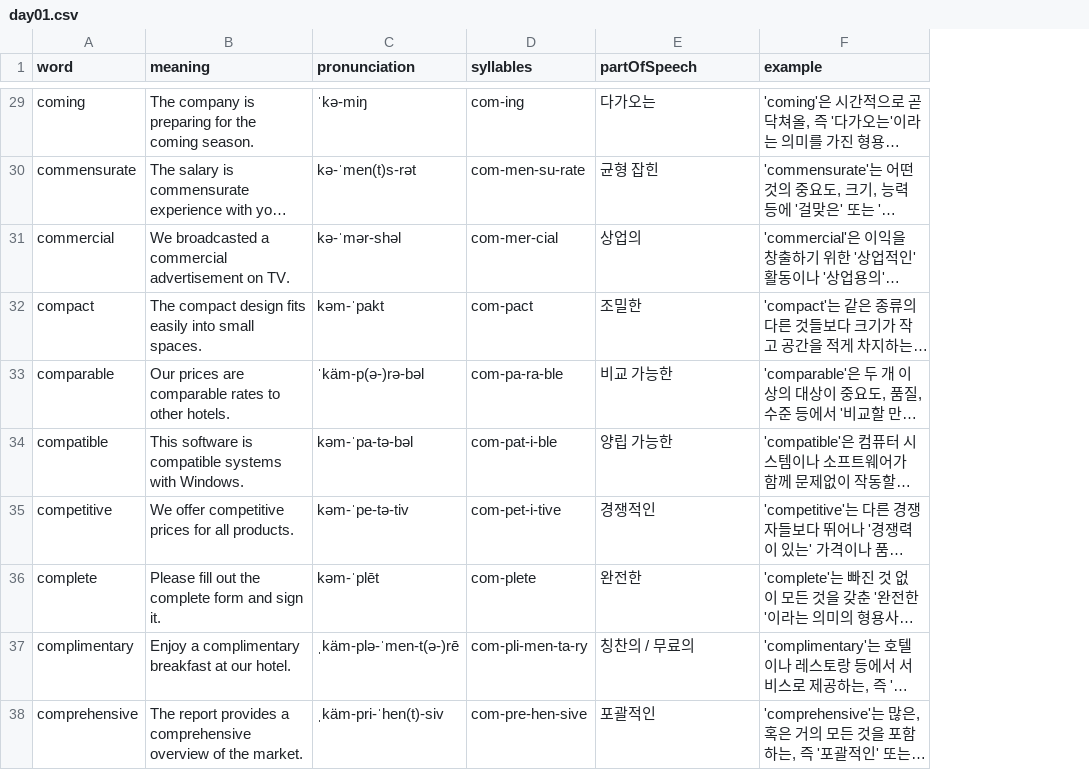
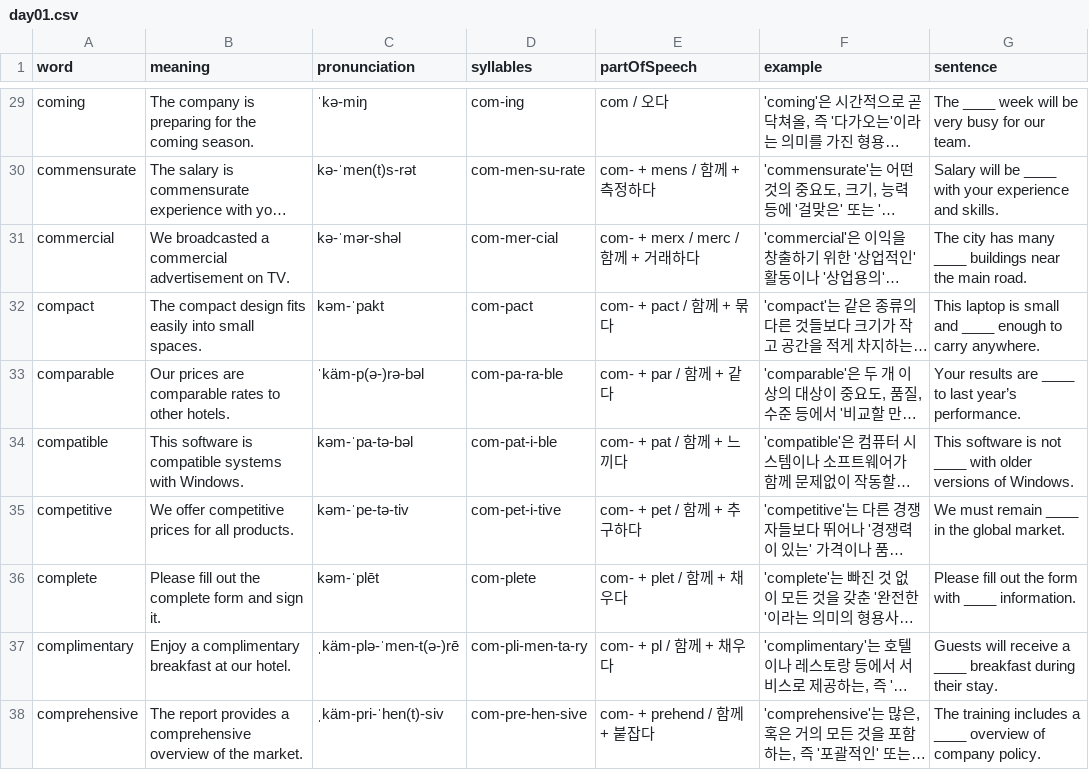
Before and after one commit to Edongsik/typinggame, a CSV file: words/day01.csv, drawn as a sheet; only a part is shown, gaps mark what is left out; long unchanged cells end in …; the diff covers the shown part only; the diff names each change by its address in the sheet, - before the commit and + after, or states it on an @@ line.

```diff
--- a/words/day01.csv
+++ b/words/day01.csv
+column G (sentence), rows 29-38: The ____ week will be very busy for our team. | Salary will be ____ with your experience and skills. | The city has many ____ buildings near the main road. | This laptop is small and ____ enough to carry anywhere. | Your results are ____ to last year’s performance. | This software is not ____ with older versions of Windows. | We must remain ____ in the global market. | Please fill out the form with ____ information. | Guests will receive a ____ breakfast during their stay. | The training includes a ____ overview of company policy.
-E29 (partOfSpeech): 다가오는
+E29 (partOfSpeech): com / 오다
-E30 (partOfSpeech): 균형 잡힌
+E30 (partOfSpeech): com- + mens / 함께 + 측정하다
-E31 (partOfSpeech): 상업의
+E31 (partOfSpeech): com- + merx / merc / 함께 + 거래하다
-E32 (partOfSpeech): 조밀한
+E32 (partOfSpeech): com- + pact / 함께 + 묶다
-E33 (partOfSpeech): 비교 가능한
+E33 (partOfSpeech): com- + par / 함께 + 같다
-E34 (partOfSpeech): 양립 가능한
+E34 (partOfSpeech): com- + pat / 함께 + 느끼다
-E35 (partOfSpeech): 경쟁적인
+E35 (partOfSpeech): com- + pet / 함께 + 추구하다
-E36 (partOfSpeech): 완전한
+E36 (partOfSpeech): com- + plet / 함께 + 채우다
-E37 (partOfSpeech): 칭찬의 / 무료의
+E37 (partOfSpeech): com- + pl / 함께 + 채우다
-E38 (partOfSpeech): 포괄적인
+E38 (partOfSpeech): com- + prehend / 함께 + 붙잡다
```
Also changed, not shown: 37 edited cells elsewhere in this file, words/day02.csv, words/day03.csv, 20 other files.
